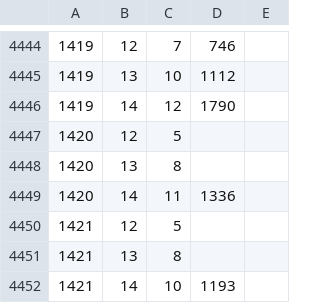
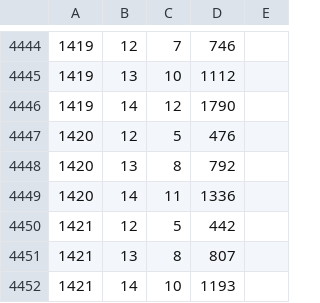
Before and after one commit to syota0304/IIDX_Viewer, a CSV file: 28/sp.csv, drawn as a sheet; only a part is shown, gaps mark what is left out.

```diff
--- a/28/sp.csv
+++ b/28/sp.csv
@@ -4446,7 +4446,7 @@
 1419,14,12,1790,
-1420,12,5,,
-1420,13,8,,
+1420,12,5,476,
+1420,13,8,792,
 1420,14,11,1336,
-1421,12,5,,
-1421,13,8,,
+1421,12,5,442,
+1421,13,8,807,
 1421,14,10,1193,
```
Also changed, not shown: 1 other file.
